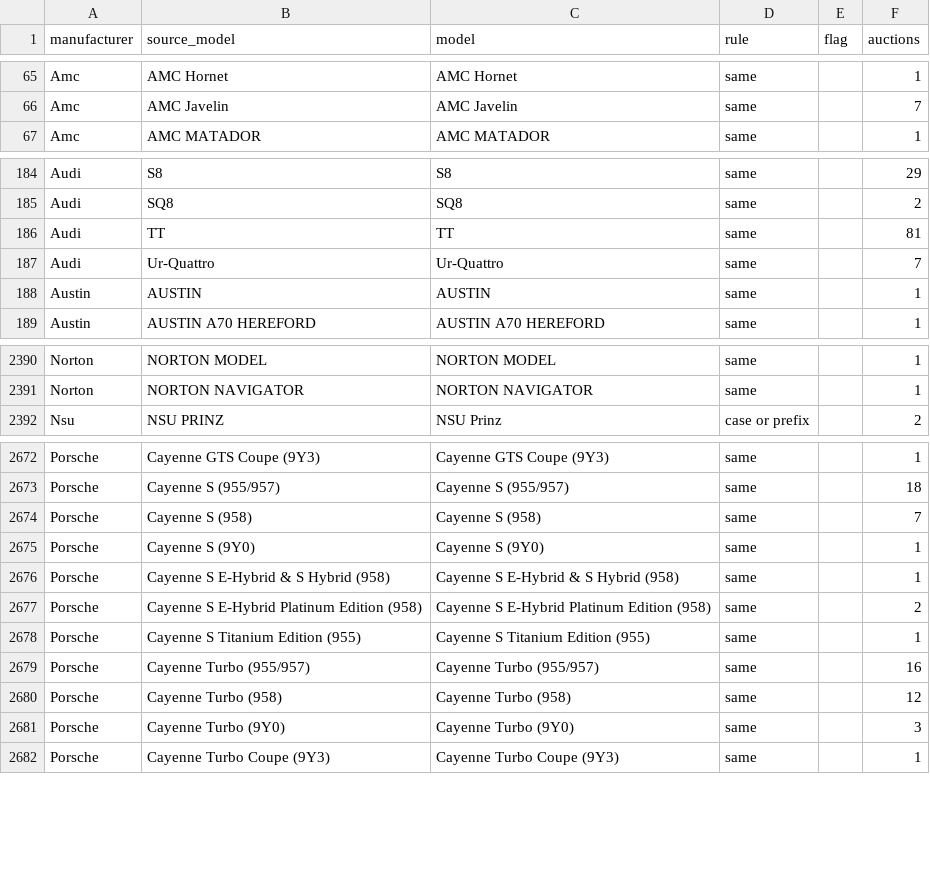
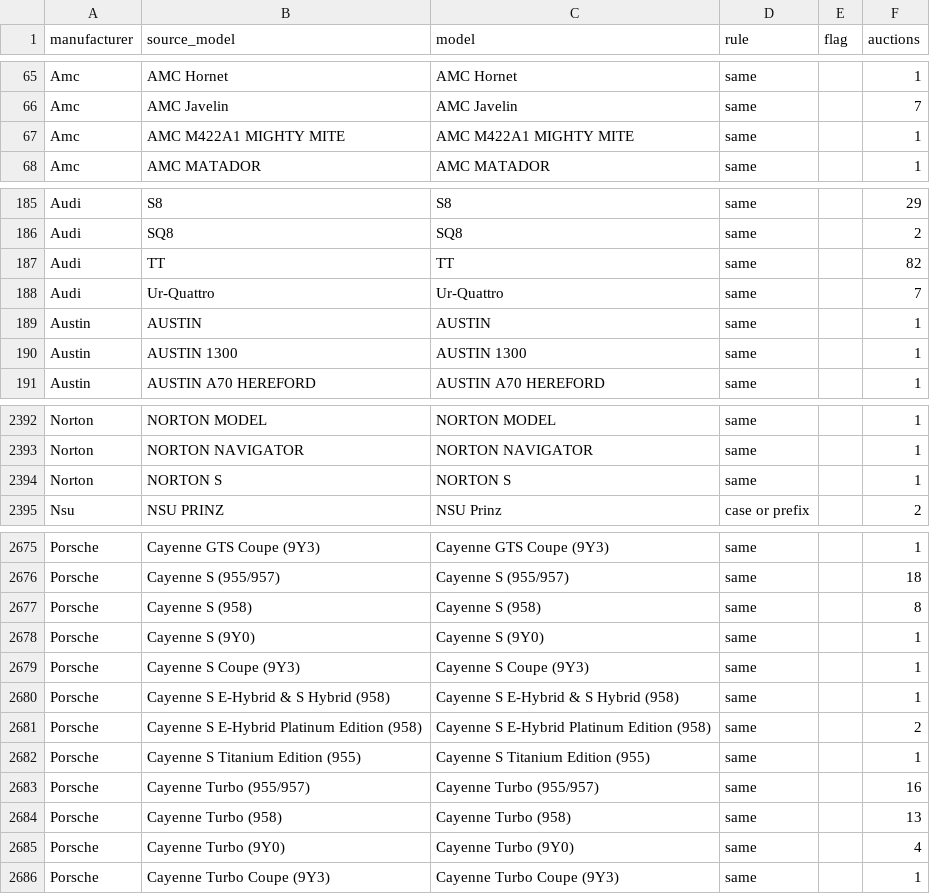
Before and after one commit to matte36s50/market-interest-score-app, a CSV file: data/models.csv, drawn as a sheet; only a part is shown, gaps mark what is left out; the diff covers the shown part only.

```diff
--- a/data/models.csv
+++ b/data/models.csv
@@ -66,2 +66,3 @@ Amc,AMC Hornet,AMC Hornet,same,,1
 Amc,AMC Javelin,AMC Javelin,same,,7
+Amc,AMC M422A1 MIGHTY MITE,AMC M422A1 MIGHTY MITE,same,,1
 Amc,AMC MATADOR,AMC MATADOR,same,,1
@@ -185,5 +186,6 @@ Audi,S8,S8,same,,29
 Audi,SQ8,SQ8,same,,2
-Audi,TT,TT,same,,81
+Audi,TT,TT,same,,82
 Audi,Ur-Quattro,Ur-Quattro,same,,7
 Austin,AUSTIN,AUSTIN,same,,1
+Austin,AUSTIN 1300,AUSTIN 1300,same,,1
 Austin,AUSTIN A70 HEREFORD,AUSTIN A70 HEREFORD,same,,1
@@ -2391,2 +2393,3 @@ Norton,NORTON MODEL,NORTON MODEL,same,,1
 Norton,NORTON NAVIGATOR,NORTON NAVIGATOR,same,,1
+Norton,NORTON S,NORTON S,same,,1
 Nsu,NSU PRINZ,NSU Prinz,case or prefix,,2
@@ -2673,4 +2676,5 @@ Porsche,Cayenne GTS Coupe (9Y3),Cayenne GTS Coupe (9Y3),same,,1
 Porsche,Cayenne S (955/957),Cayenne S (955/957),same,,18
-Porsche,Cayenne S (958),Cayenne S (958),same,,7
+Porsche,Cayenne S (958),Cayenne S (958),same,,8
 Porsche,Cayenne S (9Y0),Cayenne S (9Y0),same,,1
+Porsche,Cayenne S Coupe (9Y3),Cayenne S Coupe (9Y3),same,,1
 Porsche,Cayenne S E-Hybrid & S Hybrid (958),Cayenne S E-Hybrid & S Hybrid (958),same,,1
@@ -2679,4 +2683,4 @@ Porsche,Cayenne S Titanium Edition (955),Cayenne S Titanium Edition (955),same,,
 Porsche,Cayenne Turbo (955/957),Cayenne Turbo (955/957),same,,16
-Porsche,Cayenne Turbo (958),Cayenne Turbo (958),same,,12
-Porsche,Cayenne Turbo (9Y0),Cayenne Turbo (9Y0),same,,3
+Porsche,Cayenne Turbo (958),Cayenne Turbo (958),same,,13
+Porsche,Cayenne Turbo (9Y0),Cayenne Turbo (9Y0),same,,4
 Porsche,Cayenne Turbo Coupe (9Y3),Cayenne Turbo Coupe (9Y3),same,,1
```
Also changed, not shown: 143 edited cells elsewhere in this file, data/google_trends_state.csv, data/youtube_channels_state.csv, 3 other files.
